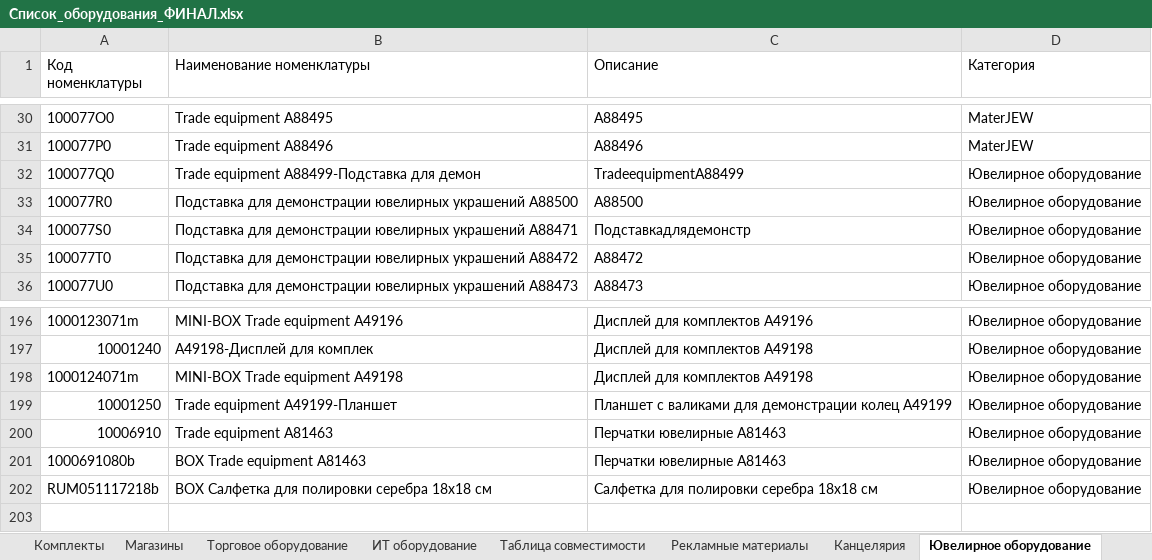
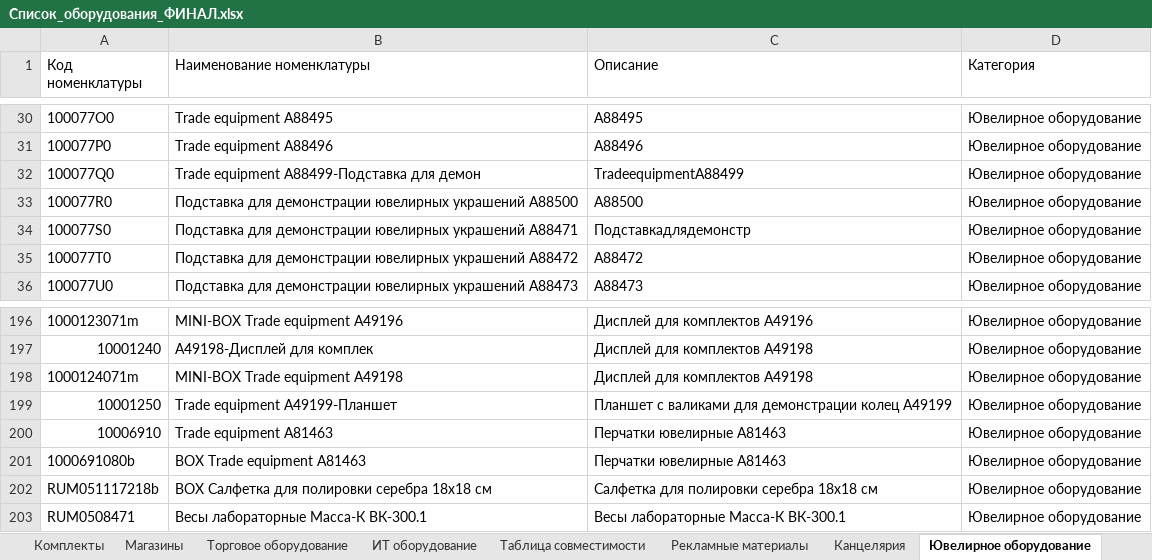
Before and after one commit to skbmaksim82-byte/Portal-zakazov, an Excel workbook: Список_оборудования_ФИНАЛ.xlsx, sheet Ювелирное оборудование, drawn as a sheet; only a part is shown, gaps mark what is left out; values as stored, in another font and other column widths than the file's, no cell formats; the diff covers the shown part only; the diff names each change by its address in the sheet, - before the commit and + after, or states it on an @@ line.

```diff
--- a/Список_оборудования_ФИНАЛ.xlsx (sheet Ювелирное оборудование)
+++ b/Список_оборудования_ФИНАЛ.xlsx (sheet Ювелирное оборудование)
-D30:D31 (Категория): MaterJEW
+D30:D31 (Категория): Ювелирное оборудование
+row 203: RUM0508471 | Весы лабораторные Масса-К ВК-300.1 | Весы лабораторные Масса-К ВК-300.1 | Ювелирное оборудование
```
Also changed, not shown: 27 edited cells elsewhere in this sheet, sheet Торговое оборудование, sheet Таблица совместимости, cell formats, hidden cells.
